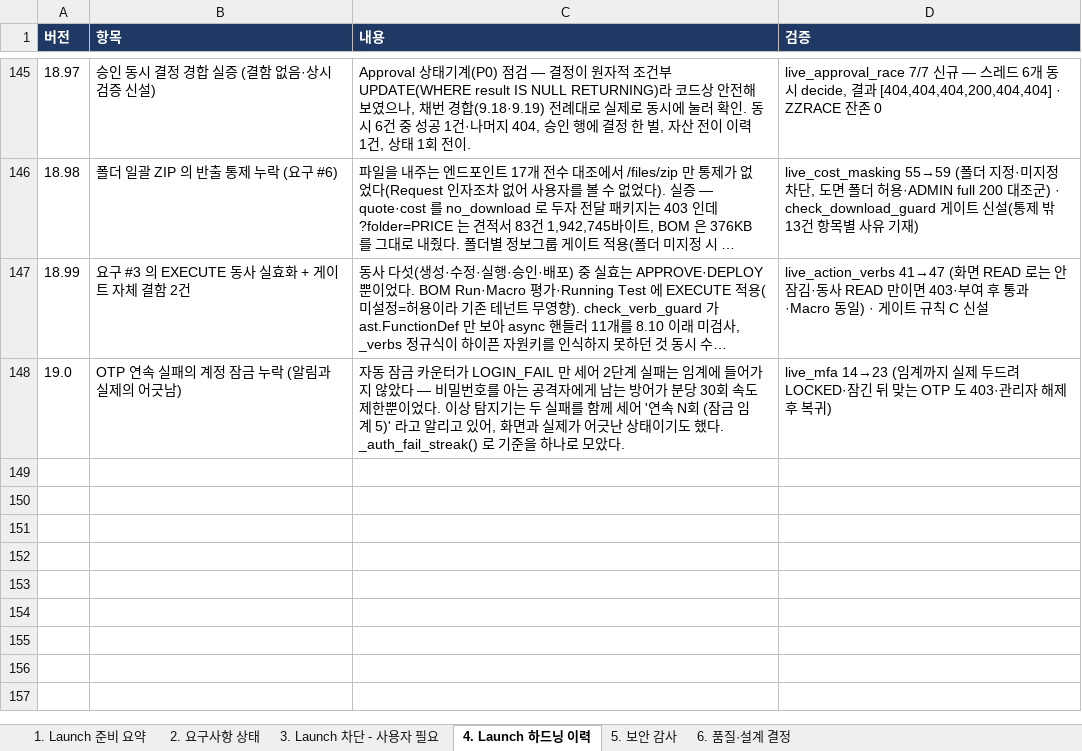
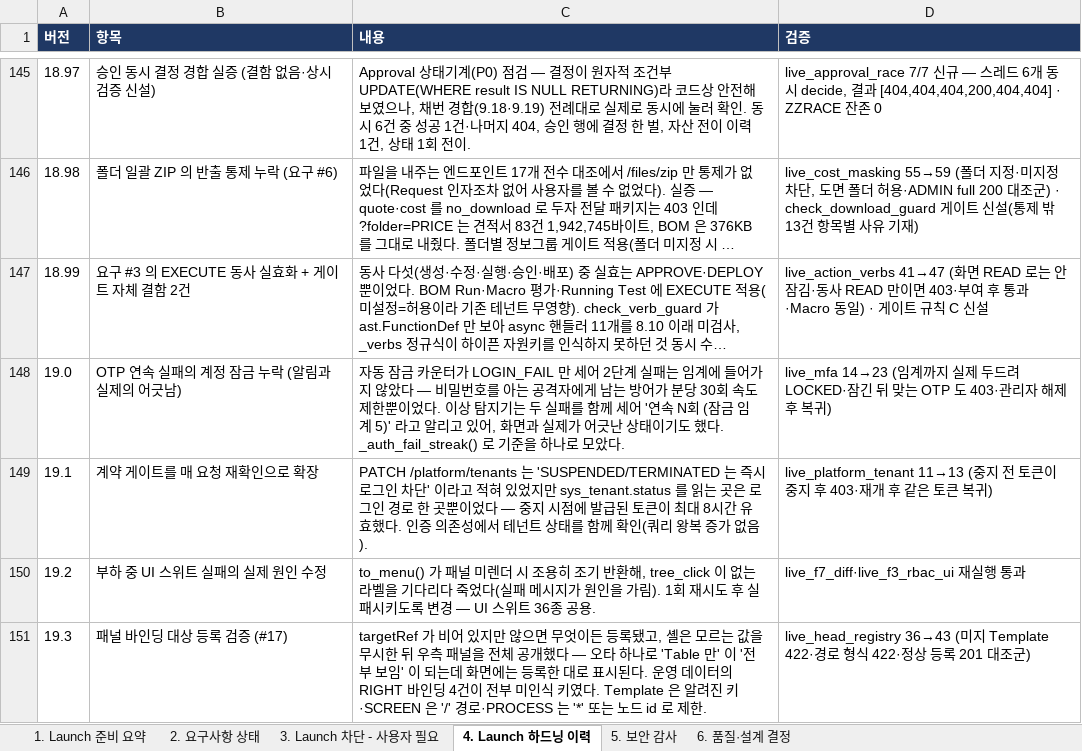
Before and after one commit to fankh/external-projects, an Excel workbook: edim-ai-blueprint/docs/EDIM_Launch준비상태.xlsx, sheet 4. Launch 하드닝 이력, drawn as a sheet; only a part is shown, gaps mark what is left out; long unchanged cells end in …; values as stored, in another font and other column widths than the file's, no borders; the diff names each change by its address in the sheet, - before the commit and + after, or states it on an @@ line.

```diff
--- a/edim-ai-blueprint/docs/EDIM_Launch준비상태.xlsx (sheet 4. Launch 하드닝 이력)
+++ b/edim-ai-blueprint/docs/EDIM_Launch준비상태.xlsx (sheet 4. Launch 하드닝 이력)
+row 149: 19.1 | 계약 게이트를 매 요청 재확인으로 확장 | PATCH /platform/tenants 는 'SUSPENDED/TERMINATED 는 즉시 로그인 차단' 이라고 적혀 있었지만 sys_tenant.status 를 읽는 곳은 로그인 경로 한 곳뿐이었다 — 중지 시점에 발급된 토큰이 최대 8시간 유효했다. 인증 의존성에서 테넌트 상태를 함께 확인(쿼리 왕복 증가 없음). | live_platform_tenant 11→13 (중지 전 토큰이 중지 후 403·재개 후 같은 토큰 복귀)
+row 150: 19.2 | 부하 중 UI 스위트 실패의 실제 원인 수정 | to_menu() 가 패널 미렌더 시 조용히 조기 반환해, tree_click 이 없는 라벨을 기다리다 죽었다(실패 메시지가 원인을 가림). 1회 재시도 후 실패시키도록 변경 — UI 스위트 36종 공용. | live_f7_diff·live_f3_rbac_ui 재실행 통과
+row 151: 19.3 | 패널 바인딩 대상 등록 검증 (#17) | targetRef 가 비어 있지만 않으면 무엇이든 등록됐고, 셸은 모르는 값을 무시한 뒤 우측 패널을 전체 공개했다 — 오타 하나로 'Table 만' 이 '전부 보임' 이 되는데 화면에는 등록한 대로 표시된다. 운영 데이터의 RIGHT 바인딩 4건이 전부 미인식 키였다. Template 은 알려진 키·SCREEN 은 '/' 경로·PROCESS 는 '*' 또는 노드 id 로 제한. | live_head_registry 36→43 (미지 Template 422·경로 형식 422·정상 등록 201 대조군)
```
Also changed, not shown: 1 other file.
